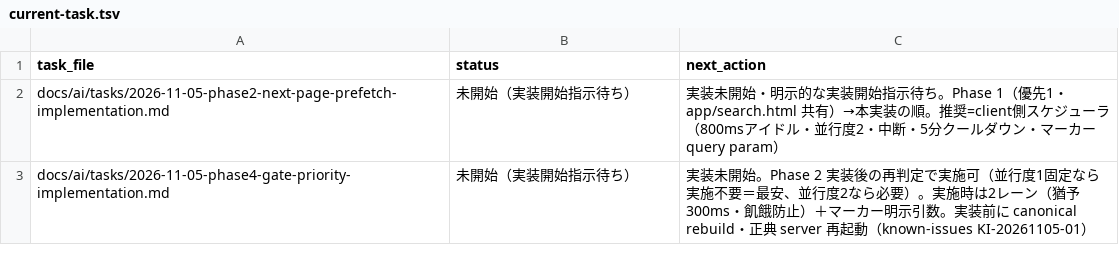
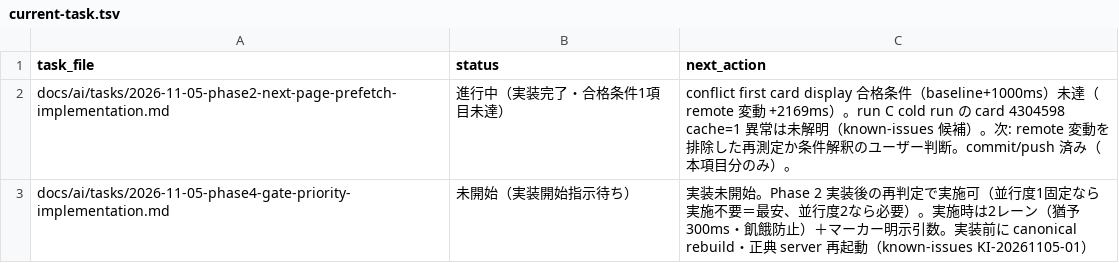
Before and after one commit to BWDSF3104/hitomi-hub, a TSV file: docs/ai/current-task.tsv, drawn as a sheet.

Commit message:
feat: Phase 2 next-page idle prefetch in search UI (800ms idle・並行度2・中断・5分クールダウン・marker priority=background・metrics 区分記録). conflict display 条件1項目未達記録込み

```diff
--- a/docs/ai/current-task.tsv
+++ b/docs/ai/current-task.tsv
@@ -1,3 +1,3 @@
 task_file	status	next_action
-docs/ai/tasks/2026-11-05-phase2-next-page-prefetch-implementation.md	未開始（実装開始指示待ち）	実装未開始・明示的な実装開始指示待ち。Phase 1（優先1・app/search.html 共有）→本実装の順。推奨=client側スケジューラ（800msアイドル・並行度2・中断・5分クールダウン・マーカー query param）
+docs/ai/tasks/2026-11-05-phase2-next-page-prefetch-implementation.md	進行中（実装完了・合格条件1項目未達）	conflict first card display 合格条件（baseline+1000ms）未達（remote 変動 +2169ms）。run C cold run の card 4304598 cache=1 異常は未解明（known-issues 候補）。次: remote 変動を排除した再測定か条件解釈のユーザー判断。commit/push 済み（本項目分のみ）。
 docs/ai/tasks/2026-11-05-phase4-gate-priority-implementation.md	未開始（実装開始指示待ち）	実装未開始。Phase 2 実装後の再判定で実施可（並行度1固定なら実施不要＝最安、並行度2なら必要）。実施時は2レーン（猶予300ms・飢餓防止）＋マーカー明示引数。実装前に canonical rebuild・正典 server 再起動（known-issues KI-20261105-01）
```
Also changed, not shown: 7 other files.
